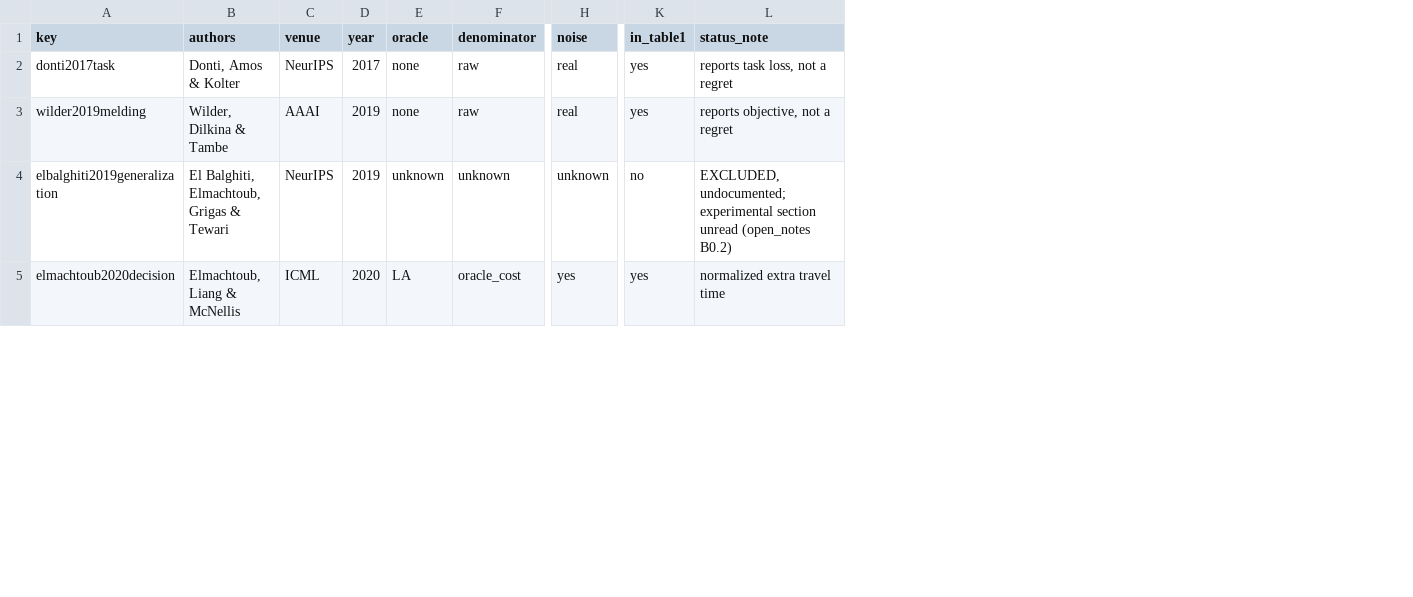
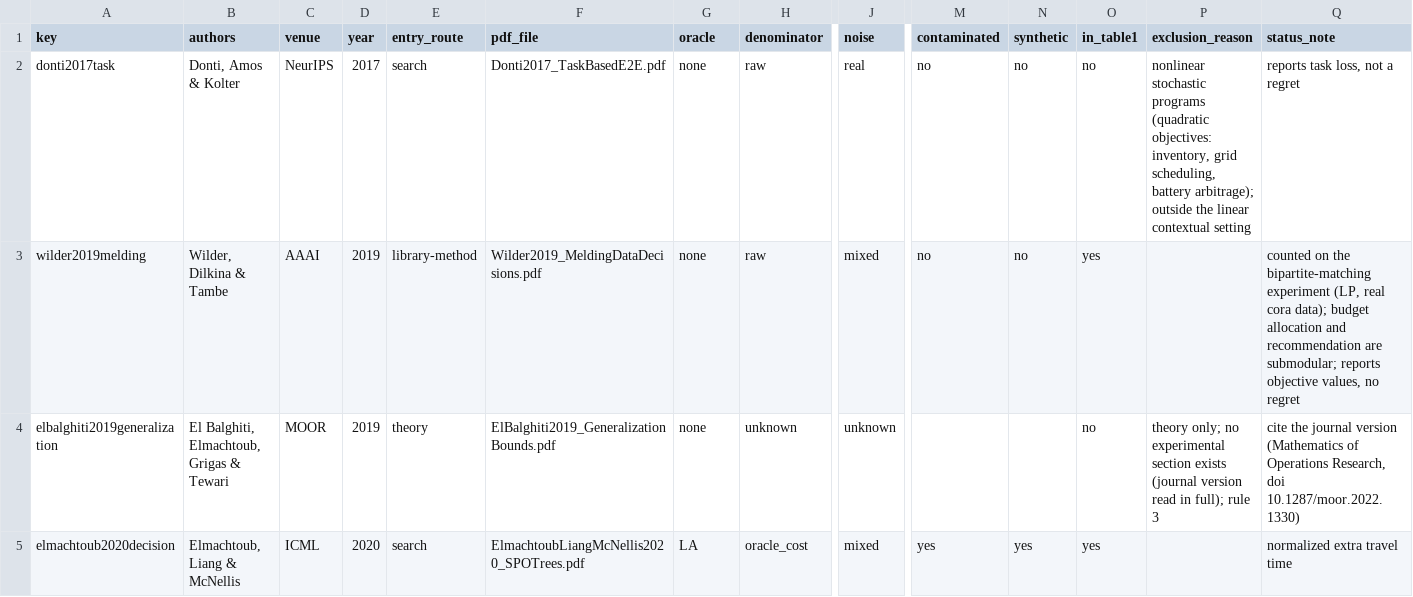
Before and after one commit to vgupta1/lookahead-premium, a CSV file: data/audit.csv, drawn as a sheet; only a part is shown, gaps mark what is left out; addresses are those after the commit; the diff covers the shown part only; the diff names each change by its address in the sheet, - before the commit and + after, or states it on an @@ line.

Commit message:
Updating literature audit for workshop

```diff
--- a/data/audit.csv
+++ b/data/audit.csv
+column E (entry_route), rows 2-5: search | library-method | theory | search
+column F (pdf_file), rows 2-5: Donti2017_TaskBasedE2E.pdf | Wilder2019_MeldingDataDecisions.pdf | ElBalghiti2019_GeneralizationBounds.pdf | ElmachtoubLiangMcNellis2020_SPOTrees.pdf
+column M (contaminated), rows 2-5: no | no |  | yes
+column N (synthetic), rows 2-5: no | no |  | yes
+column P (exclusion_reason), rows 2-4: nonlinear stochastic programs (quadratic objectives: inventory, grid scheduling, battery arbitrage); outside the linear contextual setting |  | theory only; no experimental section exists (journal version read in full); rule 3
-O2 (in_table1): yes
+O2 (in_table1): no
-J3 (noise): real
+J3 (noise): mixed
-Q3 (status_note): reports objective, not a regret
+Q3 (status_note): counted on the bipartite-matching experiment (LP, real cora data); budget allocation and recommendation are submodular; reports objective values, no regret
-C4 (venue): NeurIPS
+C4 (venue): MOOR
-G4 (oracle): unknown
+G4 (oracle): none
-Q4 (status_note): EXCLUDED, undocumented; experimental section unread (open_notes B0.2)
+Q4 (status_note): cite the journal version (Mathematics of Operations Research, doi 10.1287/moor.2022.1330)
-J5 (noise): yes
+J5 (noise): mixed
```
Also changed, not shown: 1 added row and 51 edited cells elsewhere in this file, 7 other files.
